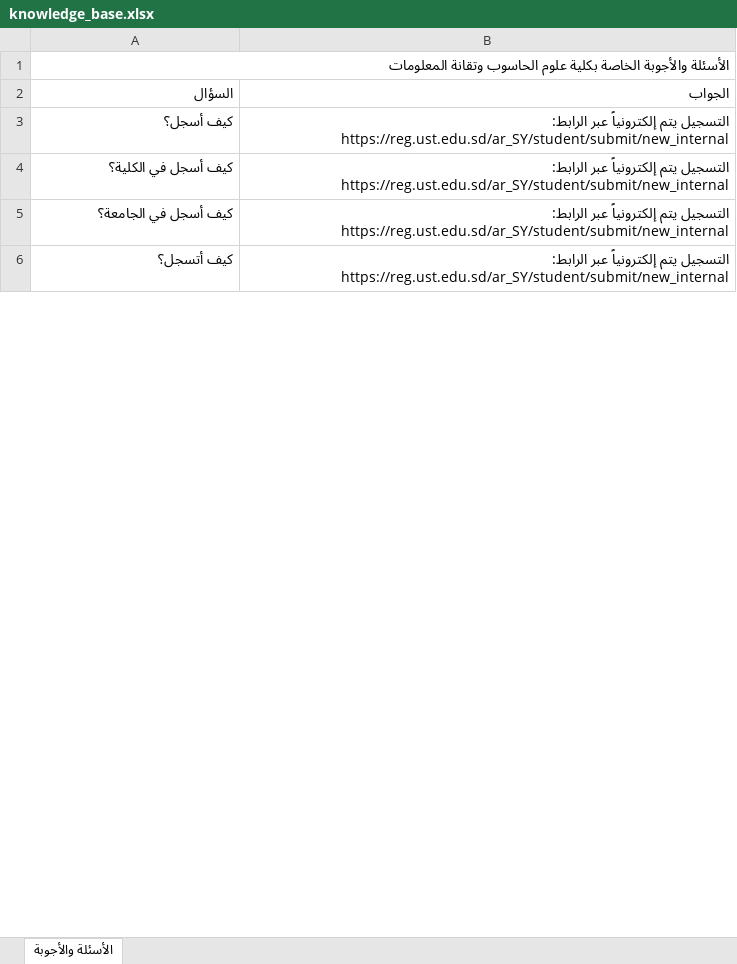
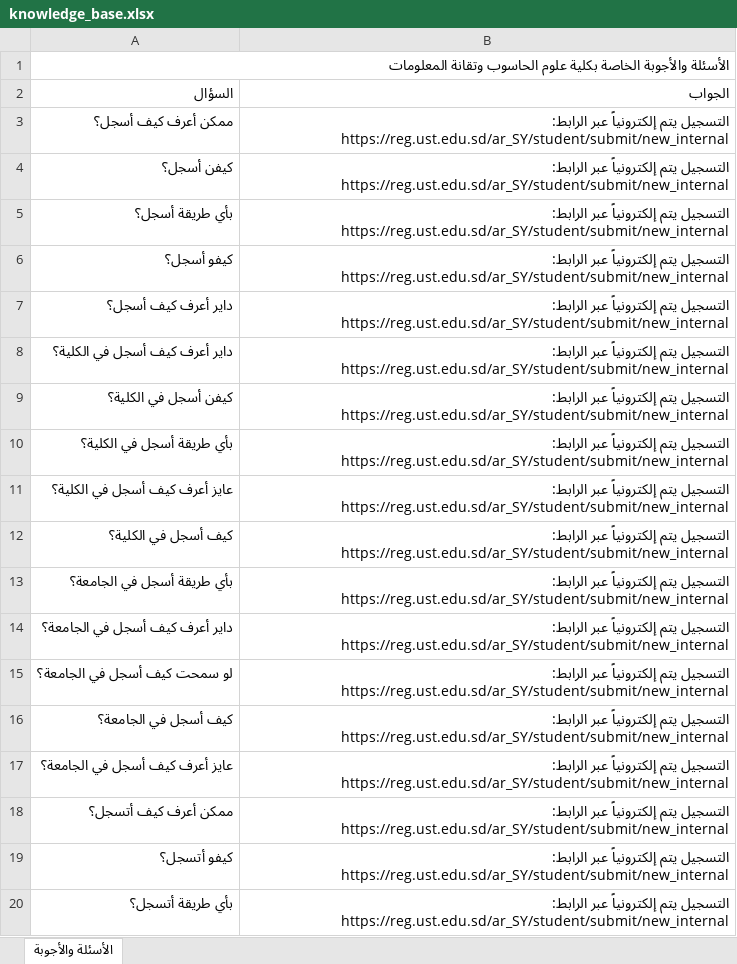
Before and after one commit to muffiitit-arch/ust-chatbot, an Excel workbook: knowledge_base.xlsx, sheet الأسئلة والأجوبة, drawn as a sheet; only a part is shown; the shorter side is filled out with more unchanged rows; values as stored, in another font and other column widths than the file's, no cell formats; addresses are those after the commit; the diff covers the shown part only; the diff names each change by its address in the sheet, - before the commit and + after, or states it on an @@ line.

Commit message:
Expand knowledge base with 500+ variants

```diff
--- a/knowledge_base.xlsx (sheet الأسئلة والأجوبة)
+++ b/knowledge_base.xlsx (sheet الأسئلة والأجوبة)
+row 3: ممكن أعرف كيف أسجل؟ | التسجيل يتم إلكترونياً عبر الرابط: https://reg.ust.edu.sd/ar_SY/student/submit/new_internal
-A4 (السؤال): كيف أسجل؟
+A4 (السؤال): كيفن أسجل؟
+row 5: بأي طريقة أسجل؟ | التسجيل يتم إلكترونياً عبر الرابط: https://reg.ust.edu.sd/ar_SY/student/submit/new_internal
+row 6: كيفو أسجل؟ | التسجيل يتم إلكترونياً عبر الرابط: https://reg.ust.edu.sd/ar_SY/student/submit/new_internal
+row 7: داير أعرف كيف أسجل؟ | التسجيل يتم إلكترونياً عبر الرابط: https://reg.ust.edu.sd/ar_SY/student/submit/new_internal
+row 8: داير أعرف كيف أسجل في الكلية؟ | التسجيل يتم إلكترونياً عبر الرابط: https://reg.ust.edu.sd/ar_SY/student/submit/new_internal
+row 9: كيفن أسجل في الكلية؟ | التسجيل يتم إلكترونياً عبر الرابط: https://reg.ust.edu.sd/ar_SY/student/submit/new_internal
+row 10: بأي طريقة أسجل في الكلية؟ | التسجيل يتم إلكترونياً عبر الرابط: https://reg.ust.edu.sd/ar_SY/student/submit/new_internal
+row 11: عايز أعرف كيف أسجل في الكلية؟ | التسجيل يتم إلكترونياً عبر الرابط: https://reg.ust.edu.sd/ar_SY/student/submit/new_internal
+row 13: بأي طريقة أسجل في الجامعة؟ | التسجيل يتم إلكترونياً عبر الرابط: https://reg.ust.edu.sd/ar_SY/student/submit/new_internal
+row 14: داير أعرف كيف أسجل في الجامعة؟ | التسجيل يتم إلكترونياً عبر الرابط: https://reg.ust.edu.sd/ar_SY/student/submit/new_internal
+row 15: لو سمحت كيف أسجل في الجامعة؟ | التسجيل يتم إلكترونياً عبر الرابط: https://reg.ust.edu.sd/ar_SY/student/submit/new_internal
+row 17: عايز أعرف كيف أسجل في الجامعة؟ | التسجيل يتم إلكترونياً عبر الرابط: https://reg.ust.edu.sd/ar_SY/student/submit/new_internal
+row 18: ممكن أعرف كيف أتسجل؟ | التسجيل يتم إلكترونياً عبر الرابط: https://reg.ust.edu.sd/ar_SY/student/submit/new_internal
+row 19: كيفو أتسجل؟ | التسجيل يتم إلكترونياً عبر الرابط: https://reg.ust.edu.sd/ar_SY/student/submit/new_internal
+row 20: بأي طريقة أتسجل؟ | التسجيل يتم إلكترونياً عبر الرابط: https://reg.ust.edu.sd/ar_SY/student/submit/new_internal
```
Also changed, not shown: 865 added rows and 66 edited cells elsewhere in this sheet, cell formats.
